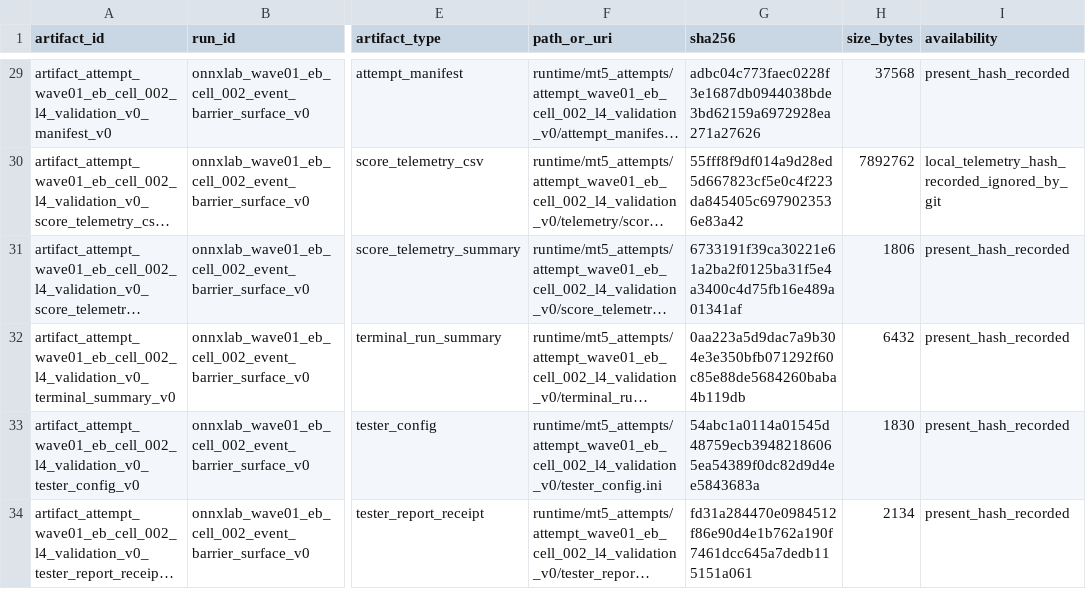
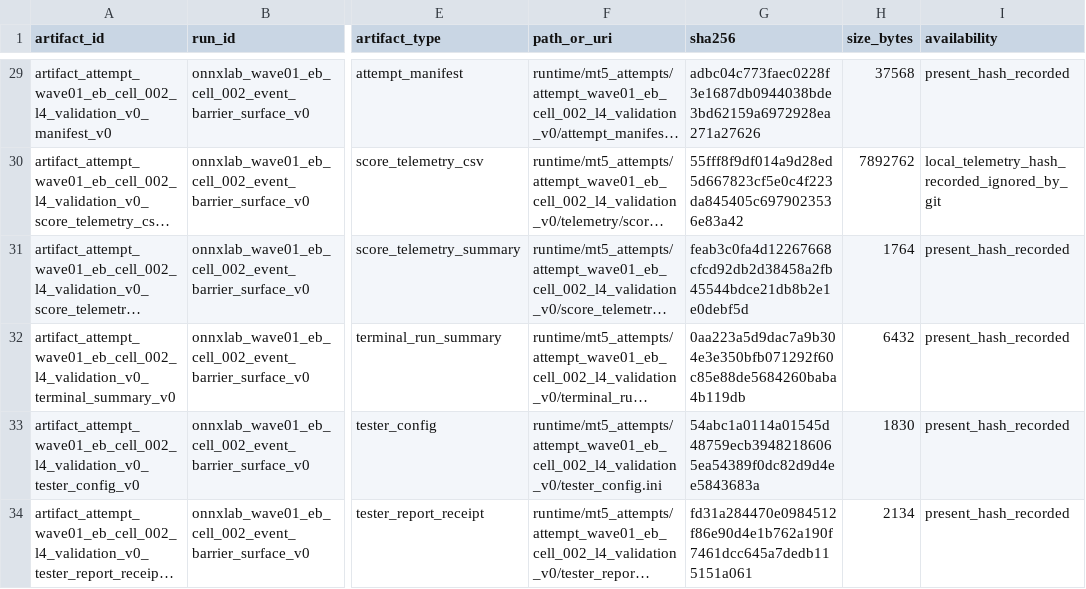
Before and after one commit to Minki-Trader/Project_SpaceSonar_X, a CSV file: docs/registers/artifact_registry.csv, drawn as a sheet; only a part is shown, gaps mark what is left out; long unchanged cells end in …; the diff covers the shown part only; the diff names each change by its address in the sheet, - before the commit and + after, or states it on an @@ line.

```diff
--- a/docs/registers/artifact_registry.csv
+++ b/docs/registers/artifact_registry.csv
-G31 (sha256): 6733191f39ca30221e61a2ba2f0125ba31f5e4a3400c4d75fb16e489a01341af
+G31 (sha256): feab3c0fa4d12267668cfcd92db2d38458a2fb45544bdce21db8b2e1e0debf5d
-H31 (size_bytes): 1806
+H31 (size_bytes): 1764
```
Also changed, not shown: 176 edited cells elsewhere in this file, 11 other files.
